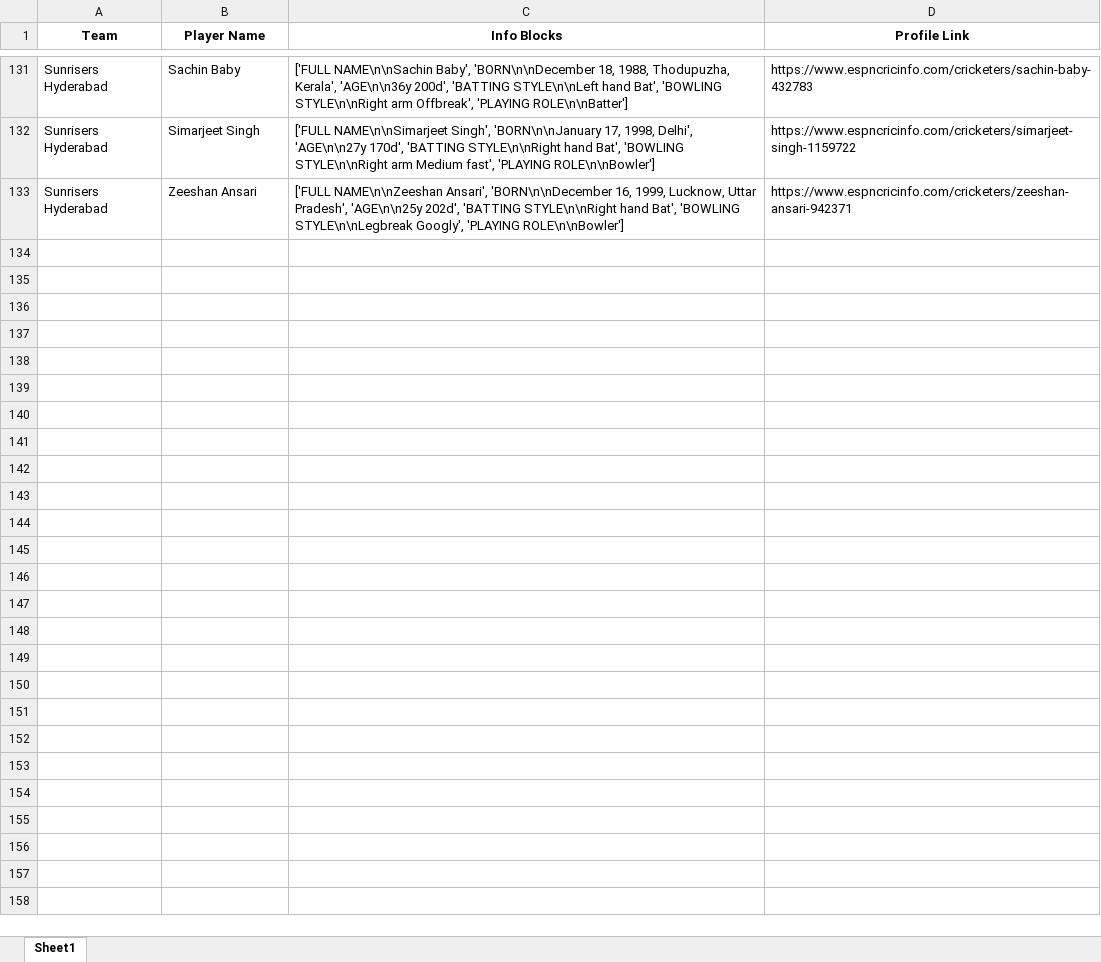
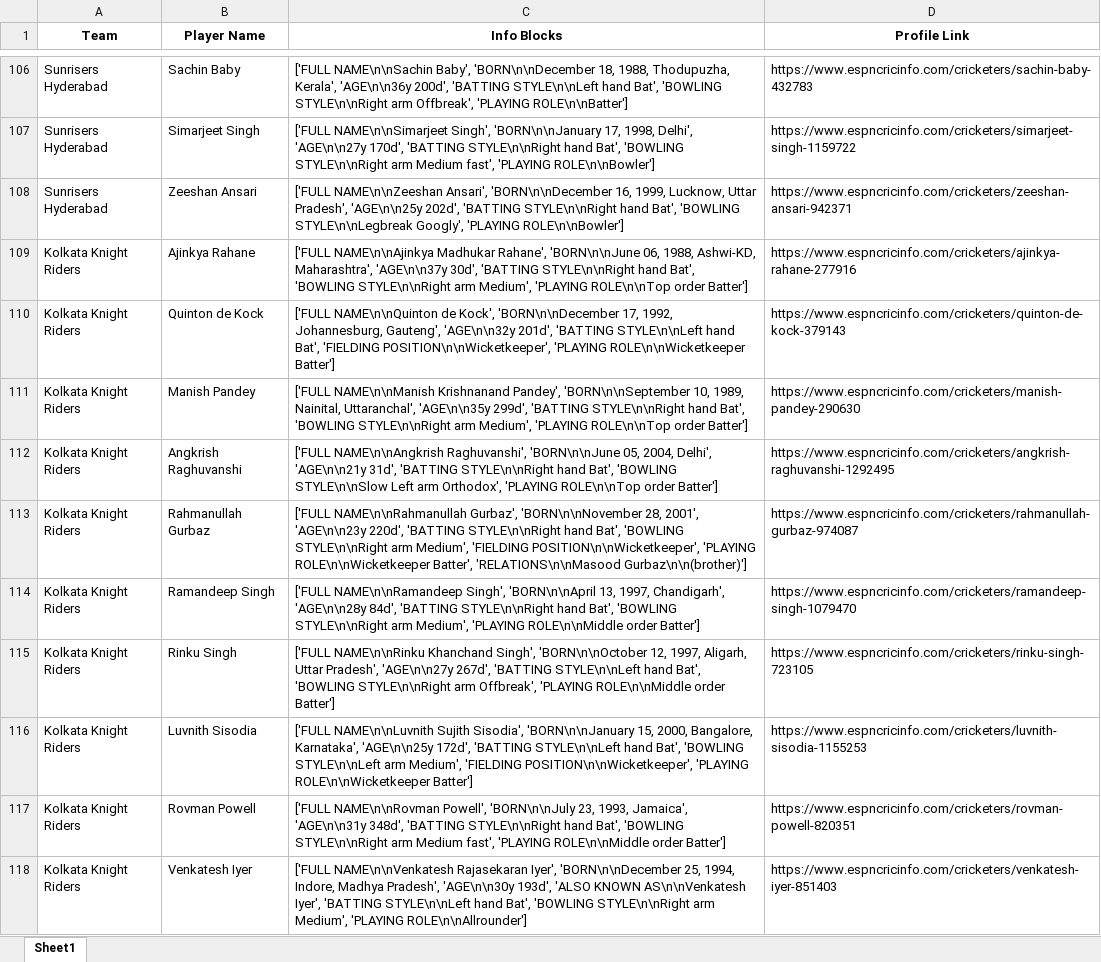
Before and after one commit to Gobinathank/End-To-End-IPL-2025-Data-Analytics-Project-, an Excel workbook: collected data/ipl_2025_all_teams_players_info.xlsx, sheet Sheet1, drawn as a sheet; only a part is shown, gaps mark what is left out; values as stored, in another font and other column widths than the file's, no borders; the diff covers the shown part only; the diff names each change by its address in the sheet, - before the commit and + after, or states it on an @@ line.

Commit message:
collected team data individually and reordered

```diff
--- a/collected data/ipl_2025_all_teams_players_info.xlsx (sheet Sheet1)
+++ b/collected data/ipl_2025_all_teams_players_info.xlsx (sheet Sheet1)
+row 109: Kolkata Knight Riders | Ajinkya Rahane | ['FULL NAME\n\nAjinkya Madhukar Rahane', 'BORN\n\nJune 06, 1988, Ashwi-KD, Maharashtra', 'AGE\n\n37y 30d', 'BATTING STYLE\n\nRight hand Bat', 'BOWLING STYLE\n\nRight arm Medium', 'PLAYING ROLE\n\nTop order Batter'] | https://www.espncricinfo.com/cricketers/ajinkya-rahane-277916
+row 110: Kolkata Knight Riders | Quinton de Kock | ['FULL NAME\n\nQuinton de Kock', 'BORN\n\nDecember 17, 1992, Johannesburg, Gauteng', 'AGE\n\n32y 201d', 'BATTING STYLE\n\nLeft hand Bat', 'FIELDING POSITION\n\nWicketkeeper', 'PLAYING ROLE\n\nWicketkeeper Batter'] | https://www.espncricinfo.com/cricketers/quinton-de-kock-379143
+row 111: Kolkata Knight Riders | Manish Pandey | ['FULL NAME\n\nManish Krishnanand Pandey', 'BORN\n\nSeptember 10, 1989, Nainital, Uttaranchal', 'AGE\n\n35y 299d', 'BATTING STYLE\n\nRight hand Bat', 'BOWLING STYLE\n\nRight arm Medium', 'PLAYING ROLE\n\nTop order Batter'] | https://www.espncricinfo.com/cricketers/manish-pandey-290630
@@ row 62 moved to row 112: Kolkata Knight Riders @@
+row 113: Kolkata Knight Riders | Rahmanullah Gurbaz | ['FULL NAME\n\nRahmanullah Gurbaz', 'BORN\n\nNovember 28, 2001', 'AGE\n\n23y 220d', 'BATTING STYLE\n\nRight hand Bat', 'BOWLING STYLE\n\nRight arm Medium', 'FIELDING POSITION\n\nWicketkeeper', 'PLAYING ROLE\n\nWicketkeeper Batter', 'RELATIONS\n\nMasood Gurbaz\n\n(brother)'] | https://www.espncricinfo.com/cricketers/rahmanullah-gurbaz-974087
+row 114: Kolkata Knight Riders | Ramandeep Singh | ['FULL NAME\n\nRamandeep Singh', 'BORN\n\nApril 13, 1997, Chandigarh', 'AGE\n\n28y 84d', 'BATTING STYLE\n\nRight hand Bat', 'BOWLING STYLE\n\nRight arm Medium', 'PLAYING ROLE\n\nMiddle order Batter'] | https://www.espncricinfo.com/cricketers/ramandeep-singh-1079470
+row 115: Kolkata Knight Riders | Rinku Singh | ['FULL NAME\n\nRinku Khanchand Singh', 'BORN\n\nOctober 12, 1997, Aligarh, Uttar Pradesh', 'AGE\n\n27y 267d', 'BATTING STYLE\n\nLeft hand Bat', 'BOWLING STYLE\n\nRight arm Offbreak', 'PLAYING ROLE\n\nMiddle order Batter'] | https://www.espncricinfo.com/cricketers/rinku-singh-723105
@@ row 64 moved to row 116: Kolkata Knight Riders @@
+row 117: Kolkata Knight Riders | Rovman Powell | ['FULL NAME\n\nRovman Powell', 'BORN\n\nJuly 23, 1993, Jamaica', 'AGE\n\n31y 348d', 'BATTING STYLE\n\nRight hand Bat', 'BOWLING STYLE\n\nRight arm Medium fast', 'PLAYING ROLE\n\nMiddle order Batter'] | https://www.espncricinfo.com/cricketers/rovman-powell-820351
@@ row 60 moved to row 118: Kolkata Knight Riders @@
```
Also changed, not shown: 118 added rows, 20 removed rows and 2 moved rows elsewhere in this sheet, 10 other files.
